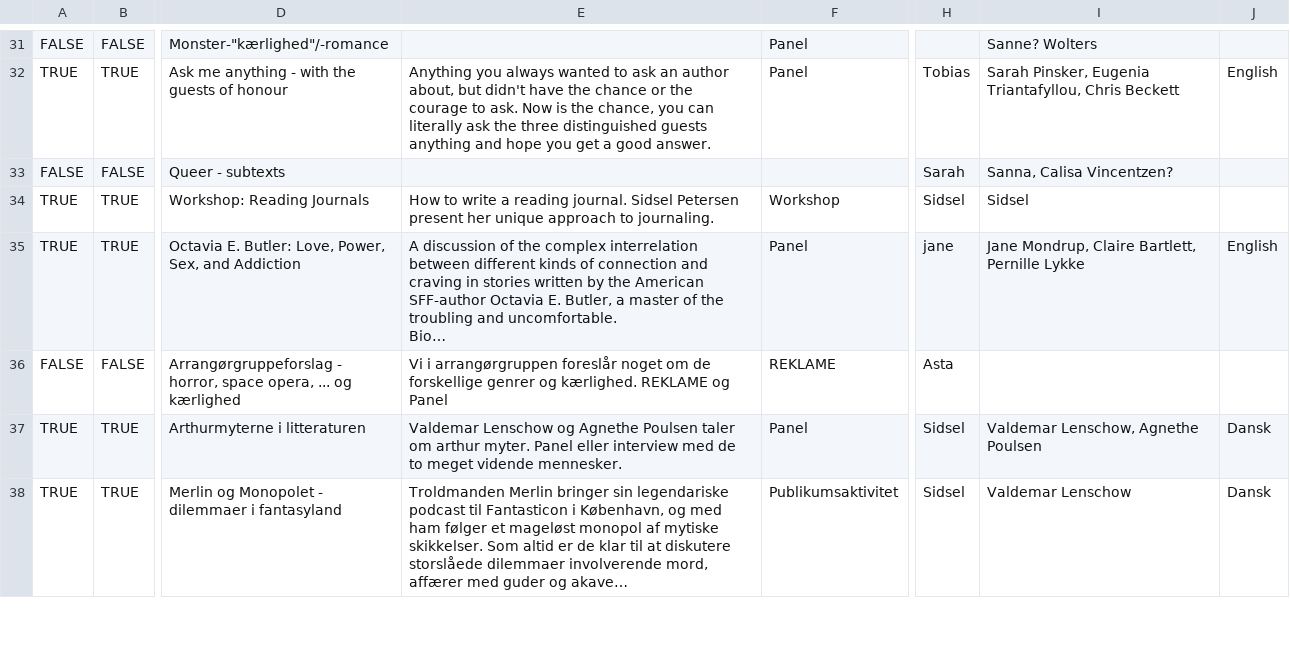
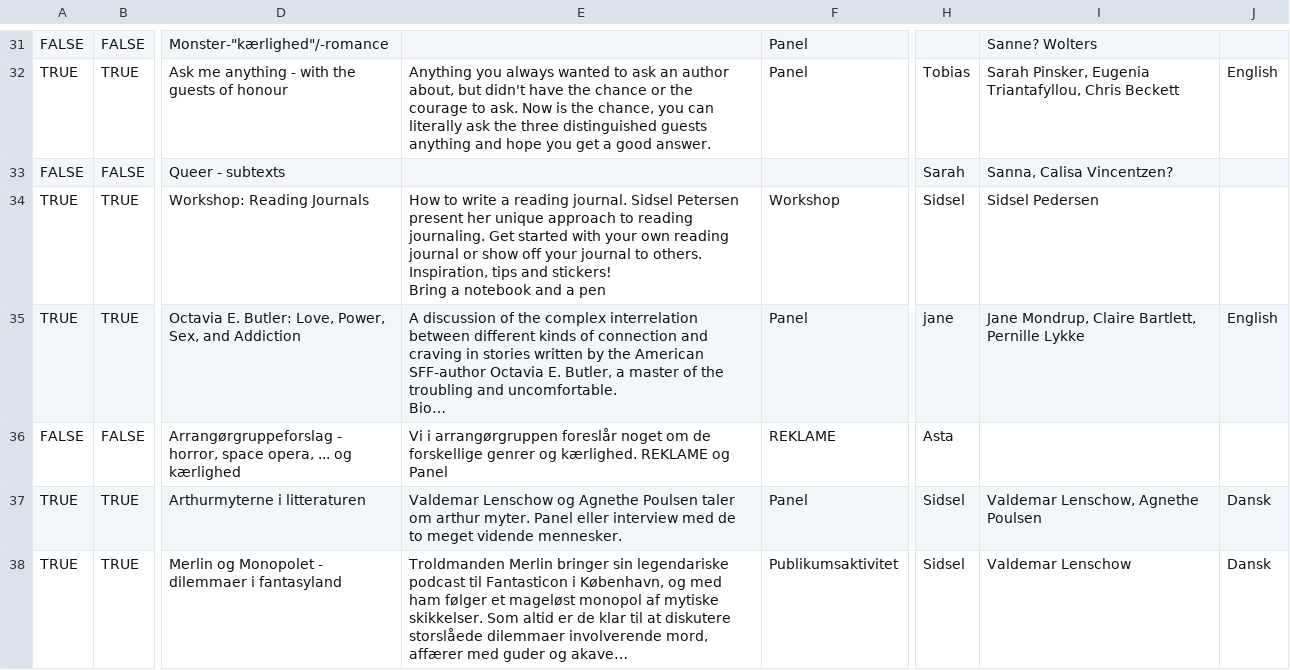
Before and after one commit to sstoltze/fantasticon-conclar, a CSV file: scripts/beskrivelser.csv, drawn as a sheet; only a part is shown, gaps mark what is left out; long unchanged cells end in …; ↵ is a line break in a cell; the diff covers the shown part only; the diff names each change by its address in the sheet, - before the commit and + after, or states it on an @@ line.

```diff
--- a/scripts/beskrivelser.csv
+++ b/scripts/beskrivelser.csv
-E34: …approach to journaling.
+E34: …approach to reading journaling. Get started with your own reading journal or show off your journal to others. Inspiration, tips and stickers! ↵ Bring a notebook and a pen
-I34: Sidsel
+I34: Sidsel Pedersen
```
Also changed, not shown: 1 added row, 1 removed row and 9 edited cells elsewhere in this file, scripts/tidsplan.csv, 2 other files.
